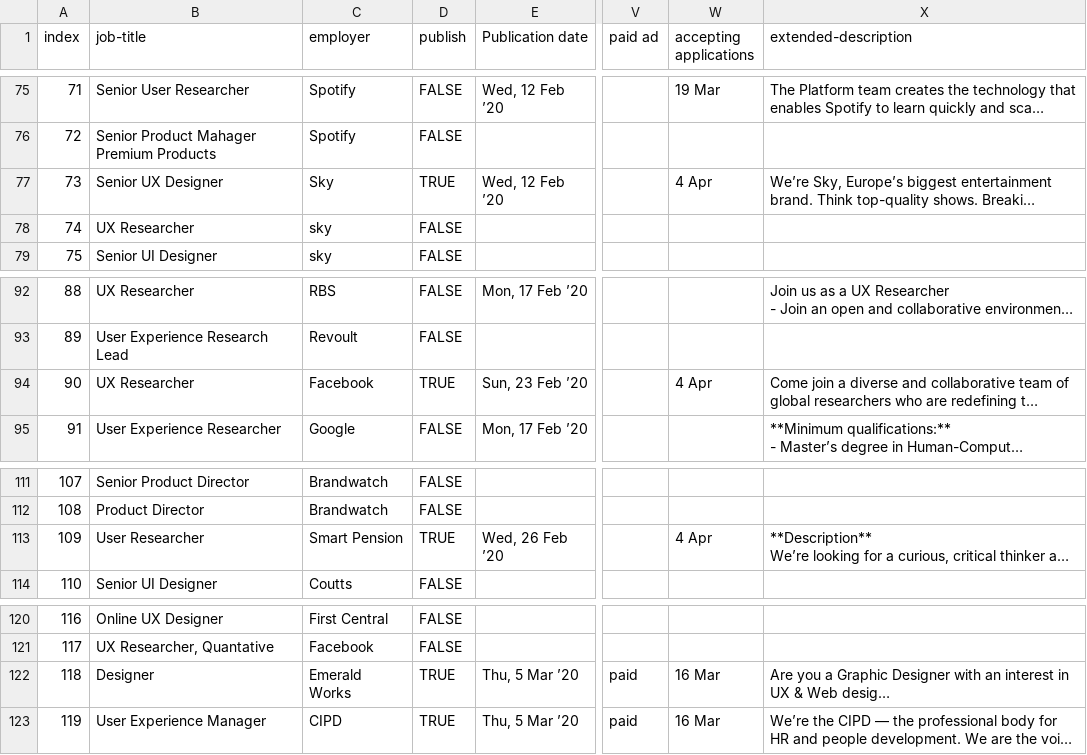
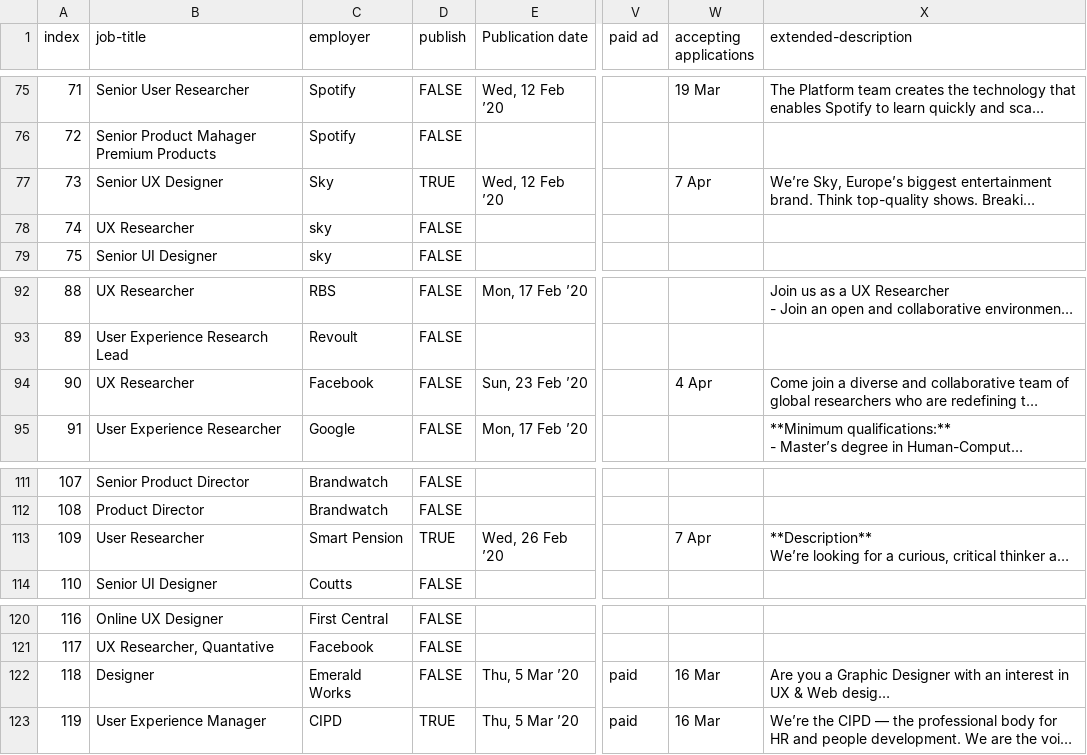
Before and after one commit to dannyhope/uxbrighton, a CSV file: _data/jobs.csv, drawn as a sheet; only a part is shown, gaps mark what is left out; long unchanged cells end in …; the diff covers the shown part only; the diff names each change by its address in the sheet, - before the commit and + after, or states it on an @@ line.

```diff
--- a/_data/jobs.csv
+++ b/_data/jobs.csv
-W77 (accepting applications): 4 Apr
+W77 (accepting applications): 7 Apr
-D94 (publish): TRUE
+D94 (publish): FALSE
-W113 (accepting applications): 4 Apr
+W113 (accepting applications): 7 Apr
-D122 (publish): TRUE
+D122 (publish): FALSE
```
Also changed, not shown: 13 edited cells elsewhere in this file.
